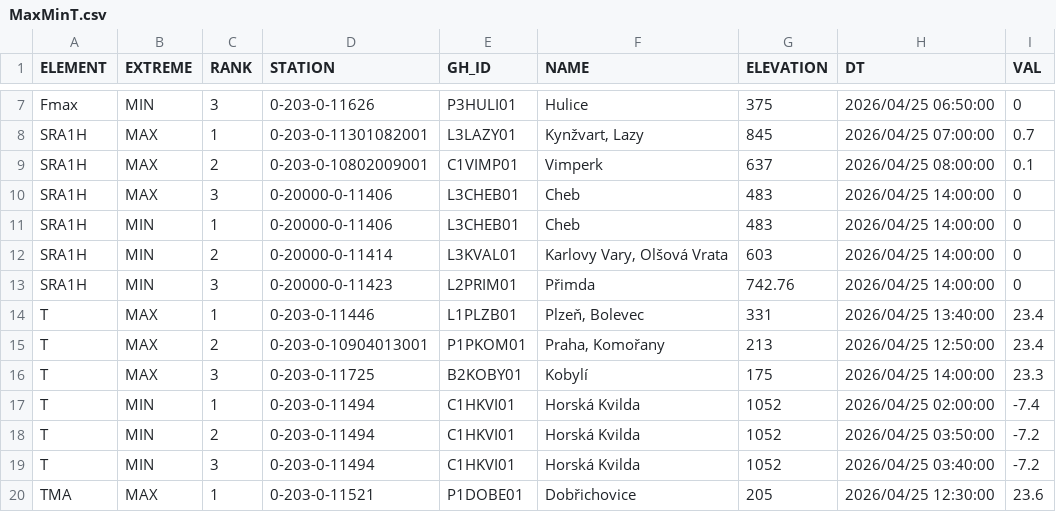
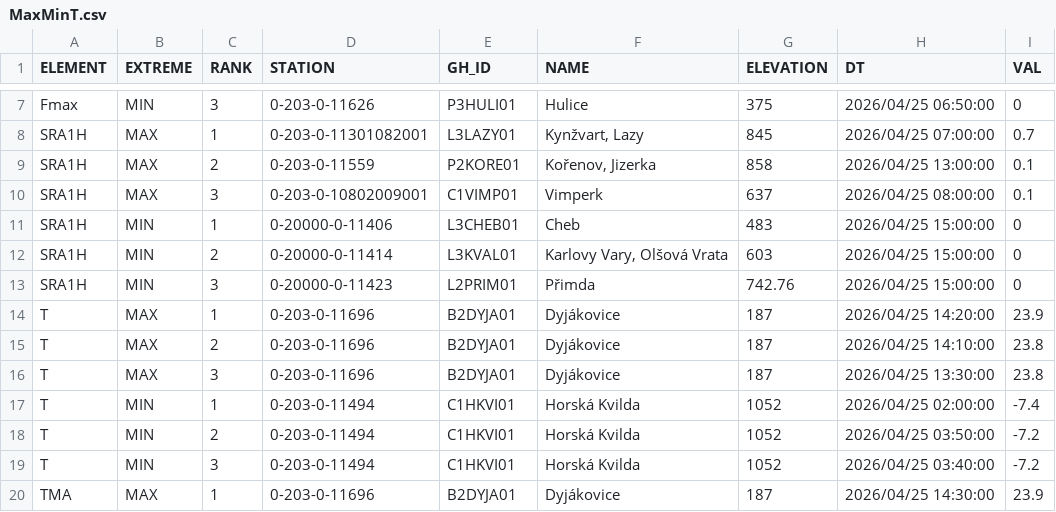
Before and after one commit to RadimTol/OpenData, a CSV file: MaxMinT.csv, drawn as a sheet; only a part is shown, gaps mark what is left out; the diff covers the shown part only.

```diff
--- a/MaxMinT.csv
+++ b/MaxMinT.csv
@@ -8,10 +8,10 @@
 "SRA1H","MAX",1,"0-203-0-11301082001","L3LAZY01","Kynžvart, Lazy",845,"2026/04/25 07:00:00",0.7
-"SRA1H","MAX",2,"0-203-0-10802009001","C1VIMP01","Vimperk",637,"2026/04/25 08:00:00",0.1
-"SRA1H","MAX",3,"0-20000-0-11406","L3CHEB01","Cheb",483,"2026/04/25 14:00:00",0
-"SRA1H","MIN",1,"0-20000-0-11406","L3CHEB01","Cheb",483,"2026/04/25 14:00:00",0
-"SRA1H","MIN",2,"0-20000-0-11414","L3KVAL01","Karlovy Vary, Olšová Vrata",603,"2026/04/25 14:00:00",0
-"SRA1H","MIN",3,"0-20000-0-11423","L2PRIM01","Přimda",742.76,"2026/04/25 14:00:00",0
-"T","MAX",1,"0-203-0-11446","L1PLZB01","Plzeň, Bolevec",331,"2026/04/25 13:40:00",23.4
-"T","MAX",2,"0-203-0-10904013001","P1PKOM01","Praha, Komořany",213,"2026/04/25 12:50:00",23.4
-"T","MAX",3,"0-203-0-11725","B2KOBY01","Kobylí",175,"2026/04/25 14:00:00",23.3
+"SRA1H","MAX",2,"0-203-0-11559","P2KORE01","Kořenov, Jizerka",858,"2026/04/25 13:00:00",0.1
+"SRA1H","MAX",3,"0-203-0-10802009001","C1VIMP01","Vimperk",637,"2026/04/25 08:00:00",0.1
+"SRA1H","MIN",1,"0-20000-0-11406","L3CHEB01","Cheb",483,"2026/04/25 15:00:00",0
+"SRA1H","MIN",2,"0-20000-0-11414","L3KVAL01","Karlovy Vary, Olšová Vrata",603,"2026/04/25 15:00:00",0
+"SRA1H","MIN",3,"0-20000-0-11423","L2PRIM01","Přimda",742.76,"2026/04/25 15:00:00",0
+"T","MAX",1,"0-203-0-11696","B2DYJA01","Dyjákovice",187,"2026/04/25 14:20:00",23.9
+"T","MAX",2,"0-203-0-11696","B2DYJA01","Dyjákovice",187,"2026/04/25 14:10:00",23.8
+"T","MAX",3,"0-203-0-11696","B2DYJA01","Dyjákovice",187,"2026/04/25 13:30:00",23.8
 "T","MIN",1,"0-203-0-11494","C1HKVI01","Horská Kvilda",1052,"2026/04/25 02:00:00",-7.4
@@ -19,2 +19,2 @@
 "T","MIN",3,"0-203-0-11494","C1HKVI01","Horská Kvilda",1052,"2026/04/25 03:40:00",-7.2
-"TMA","MAX",1,"0-203-0-11521","P1DOBE01","Dobřichovice",205,"2026/04/25 12:30:00",23.6
+"TMA","MAX",1,"0-203-0-11696","B2DYJA01","Dyjákovice",187,"2026/04/25 14:30:00",23.9
```
Also changed, not shown: 30 edited cells elsewhere in this file.
